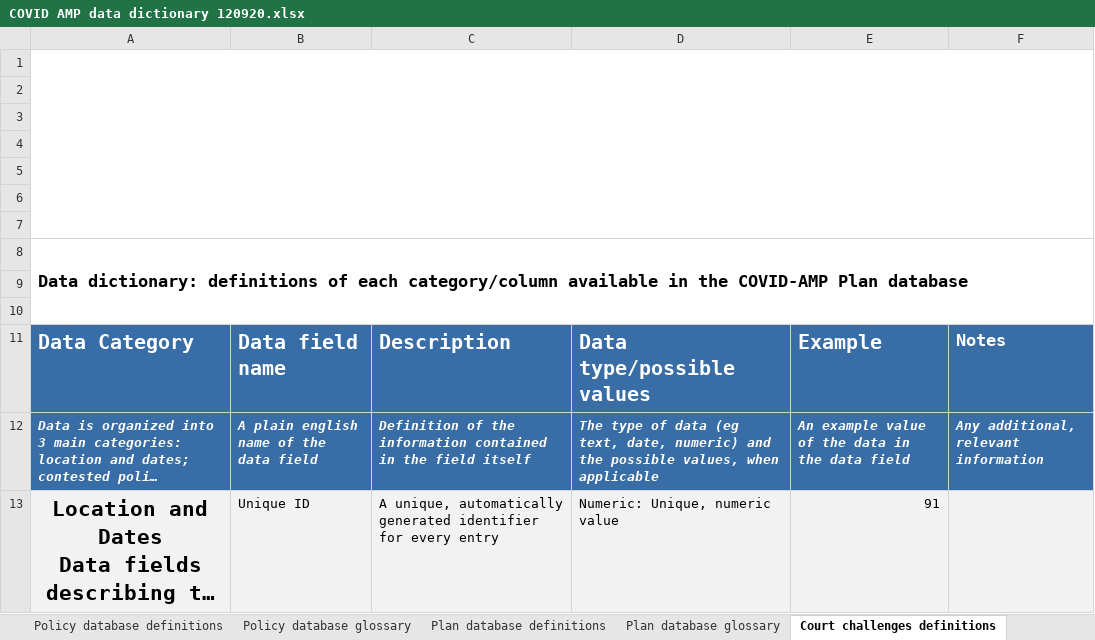
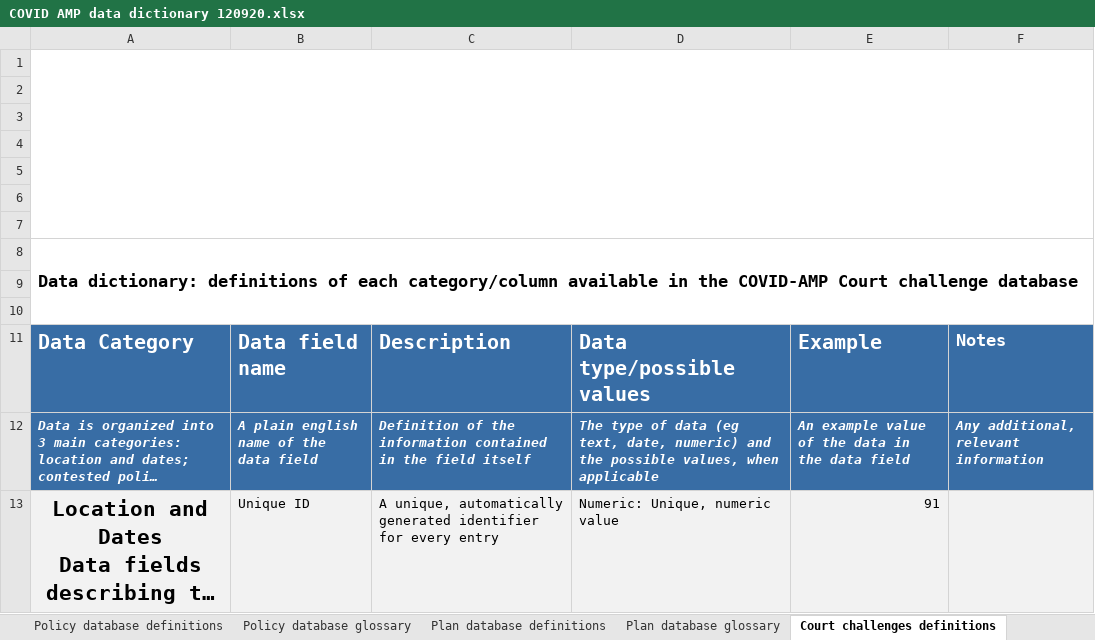
Before and after one commit to talus-analytics-bus/covid-npi-policy, an Excel workbook: public/export/COVID AMP data dictionary 120920.xlsx, sheet Court challenges definitions, drawn as a sheet; only a part is shown; long unchanged cells end in …; values as stored, in another font and other column widths than the file's, no borders; charts and pictures not drawn; the diff names each change by its address in the sheet, - before the commit and + after, or states it on an @@ line.

Commit message:
Update data dictionary, DOCX, and PDF files

```diff
--- a/public/export/COVID AMP data dictionary 120920.xlsx (sheet Court challenges definitions)
+++ b/public/export/COVID AMP data dictionary 120920.xlsx (sheet Court challenges definitions)
-A8: …the COVID-AMP Plan database
+A8: …the COVID-AMP Court challenge database
```
Also changed, not shown: 2 other files.
